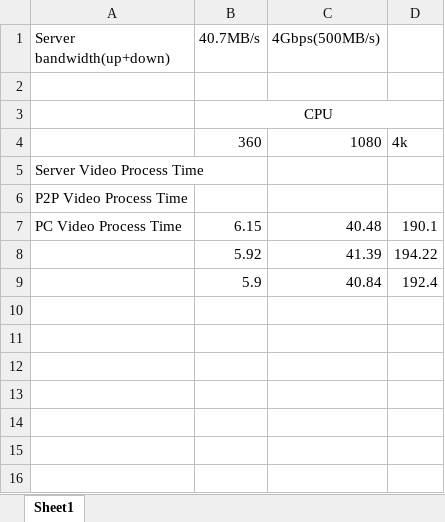
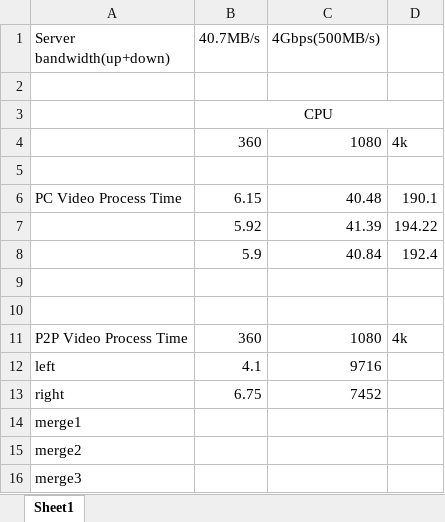
Before and after one commit to gitgjr/Cherry, an Excel workbook: evaData/eva.xlsx, sheet Sheet1, drawn as a sheet; values as stored, in another font and other column widths than the file's, no borders; removed rows and columns are numbered as before the commit, all else as after; the diff names each change by its address in the sheet, - before the commit and + after, or states it on an @@ line.

```diff
--- a/evaData/eva.xlsx (sheet Sheet1)
+++ b/evaData/eva.xlsx (sheet Sheet1)
-A5 (Server bandwidth(up+down)): Server Video Process Time
+A5 (Server bandwidth(up+down)): (empty)
-row 6: P2P Video Process Time
+row 9: (empty)
+row 10: (empty)
+row 11: P2P Video Process Time | 360 | 1080 | 4k
+row 12: left | 4.1 | 9716
+row 13: right | 6.75 | 7452
+row 14: merge1
+row 15: merge2
+row 16: merge3
```
Also changed, not shown: 1 other file.
